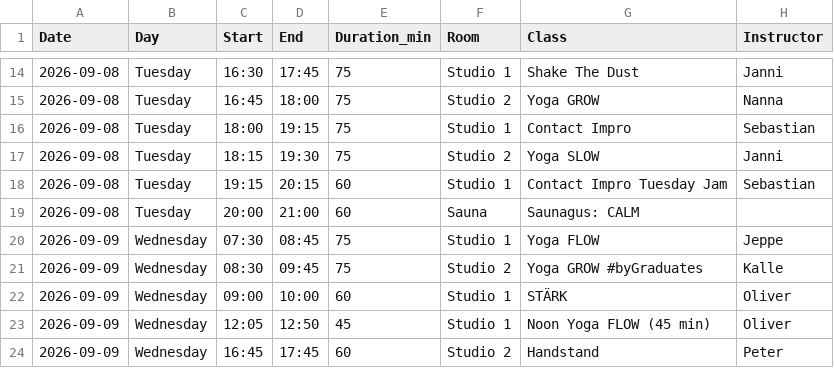
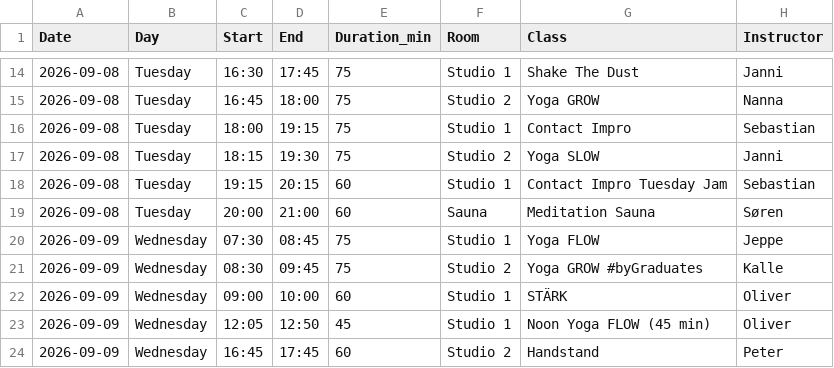
Before and after one commit to FreddyAngelo/rort-calendar, a CSV file: data/rort_schedule_week4.csv, drawn as a sheet; only a part is shown, gaps mark what is left out.

```diff
--- a/data/rort_schedule_week4.csv
+++ b/data/rort_schedule_week4.csv
@@ -18,3 +18,3 @@ Date,Day,Start,End,Duration_min,Room,Class,Instructor
 2026-09-08,Tuesday,19:15,20:15,60,Studio 1,Contact Impro Tuesday Jam,Sebastian
-2026-09-08,Tuesday,20:00,21:00,60,Sauna,Saunagus: CALM,
+2026-09-08,Tuesday,20:00,21:00,60,Sauna,Meditation Sauna,Søren
 2026-09-09,Wednesday,07:30,08:45,75,Studio 1,Yoga FLOW,Jeppe
```
Also changed, not shown: data/rort_schedule_week1.csv, data/rort_schedule_week2.csv, 3 other files.
